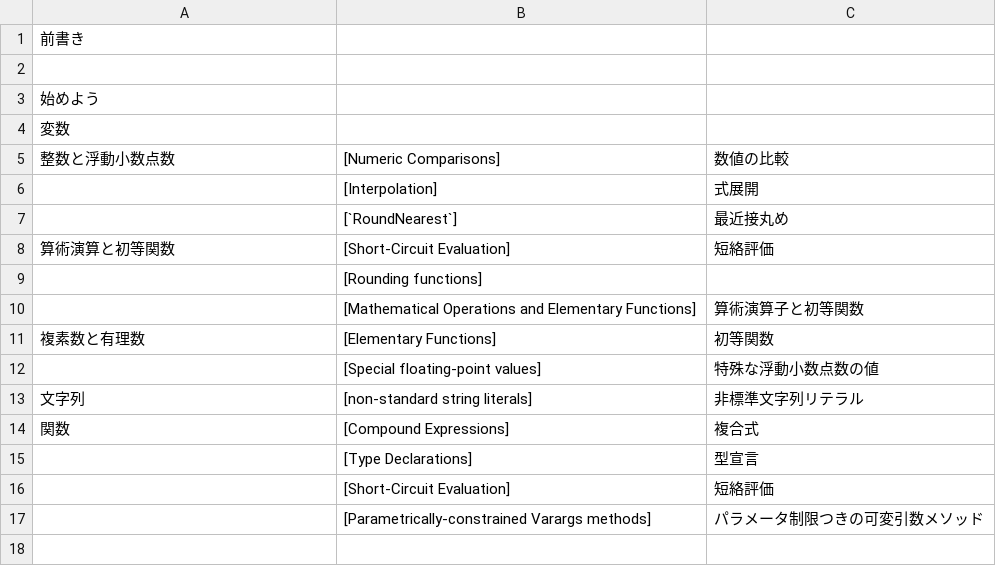
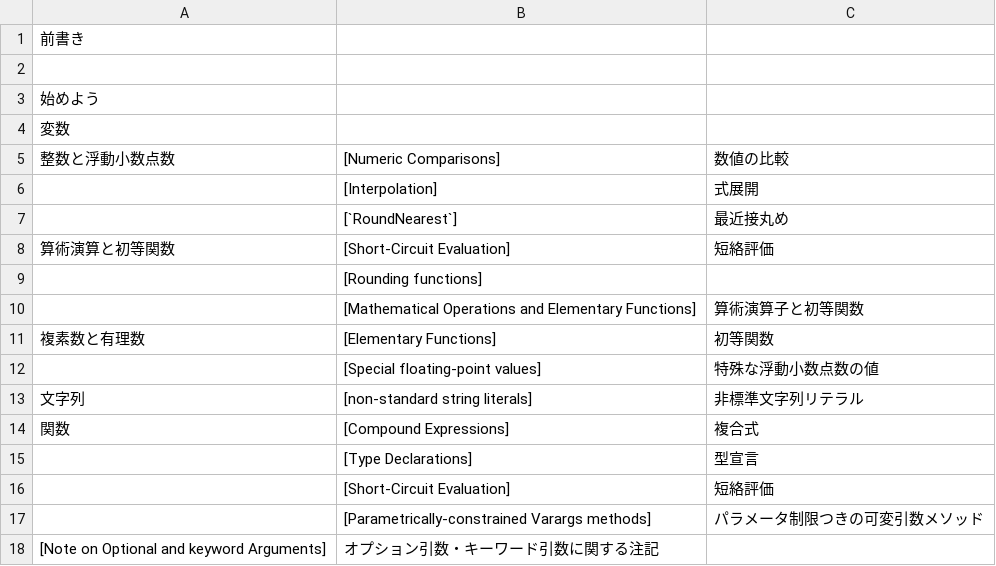
Before and after one commit to mnru/julia-doc-ja-v1.0-source, a CSV file: ref.csv, drawn as a sheet; the diff names each change by its address in the sheet, - before the commit and + after, or states it on an @@ line.

Commit message:
Update ref.csv

```diff
--- a/ref.csv
+++ b/ref.csv
+row 18: [Note on Optional and keyword Arguments] | オプション引数・キーワード引数に関する注記
```
